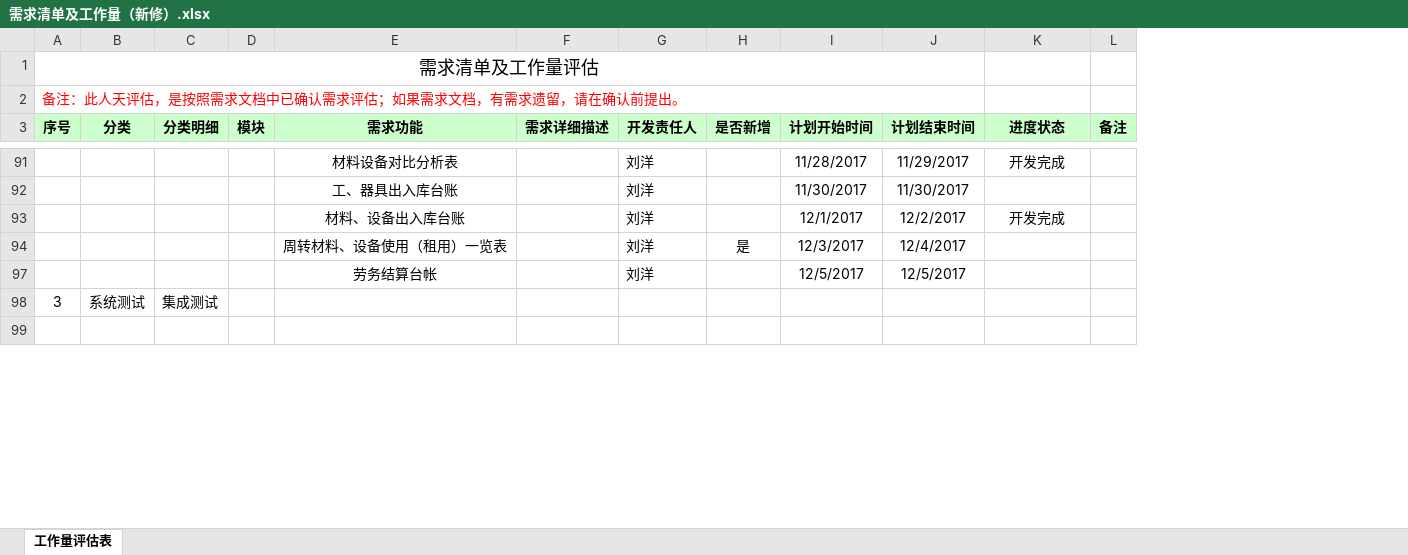
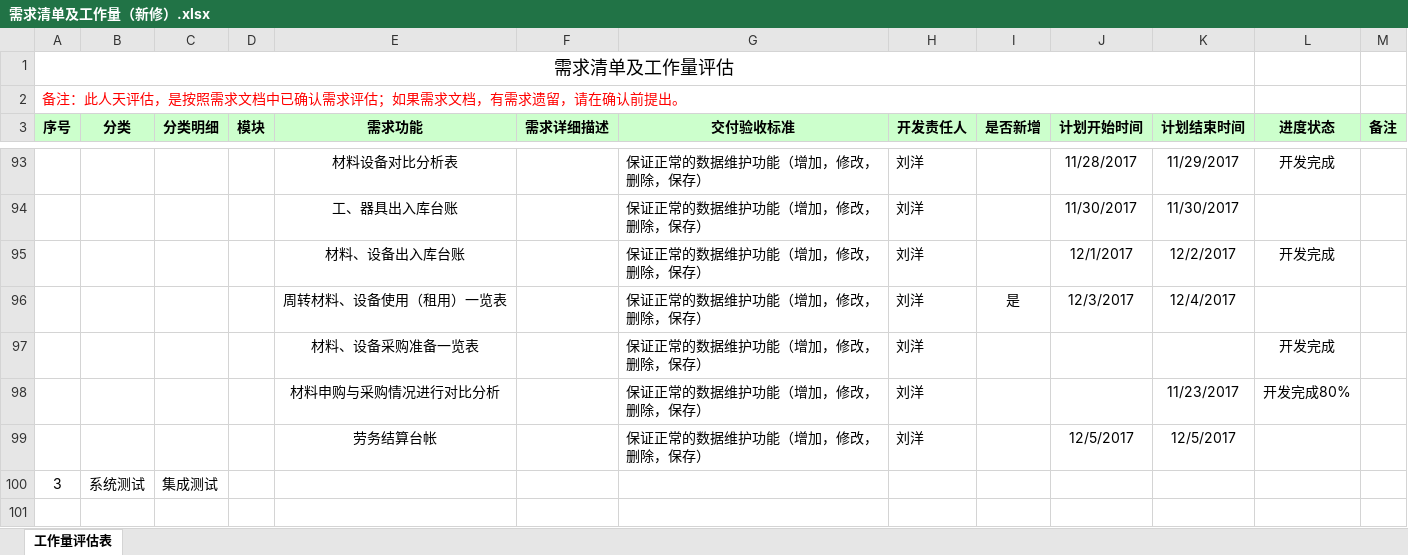
Before and after one commit to cqMySong/myapp, an Excel workbook: doc/需求清单及工作量（新修）.xlsx, sheet 工作量评估表, drawn as a sheet; only a part is shown, gaps mark what is left out; values as stored, in another font and other column widths than the file's, no borders; the diff covers the shown part only; the diff names each change by its address in the sheet, - before the commit and + after, or states it on an @@ line.

```diff
--- a/doc/需求清单及工作量（新修）.xlsx (sheet 工作量评估表)
+++ b/doc/需求清单及工作量（新修）.xlsx (sheet 工作量评估表)
+column G (交付验收标准), rows 93-96: all 保证正常的数据维护功能（增加，修改，删除，保存）; row 99: 保证正常的数据维护功能（增加，修改，删除，保存）
+row 97:  |  |  |  | 材料、设备采购准备一览表 |  | 保证正常的数据维护功能（增加，修改，删除，保存） | 刘洋 |  |  |  | 开发完成
+row 98:  |  |  |  | 材料申购与采购情况进行对比分析 |  | 保证正常的数据维护功能（增加，修改，删除，保存） | 刘洋 |  |  | 11/23/2017 | 开发完成80%
```
Also changed, not shown: 57 added rows and 1 hidden or unhidden row elsewhere in this sheet, hidden cells.
